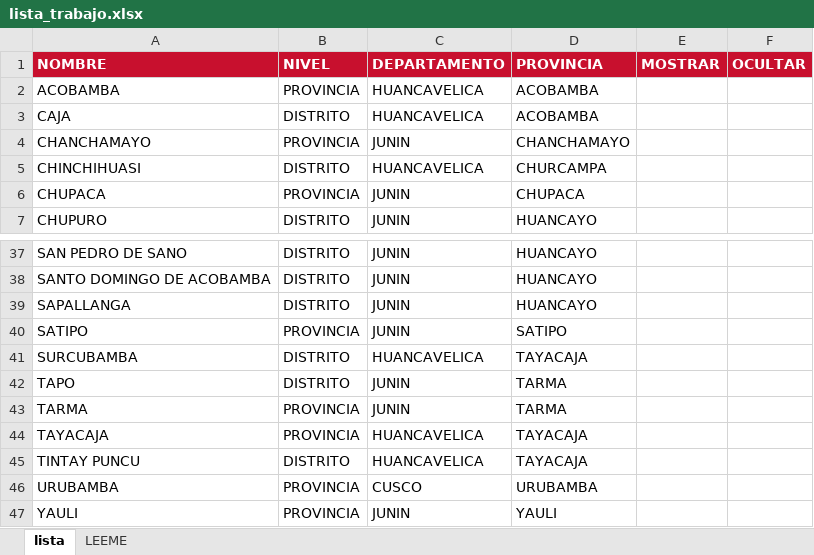
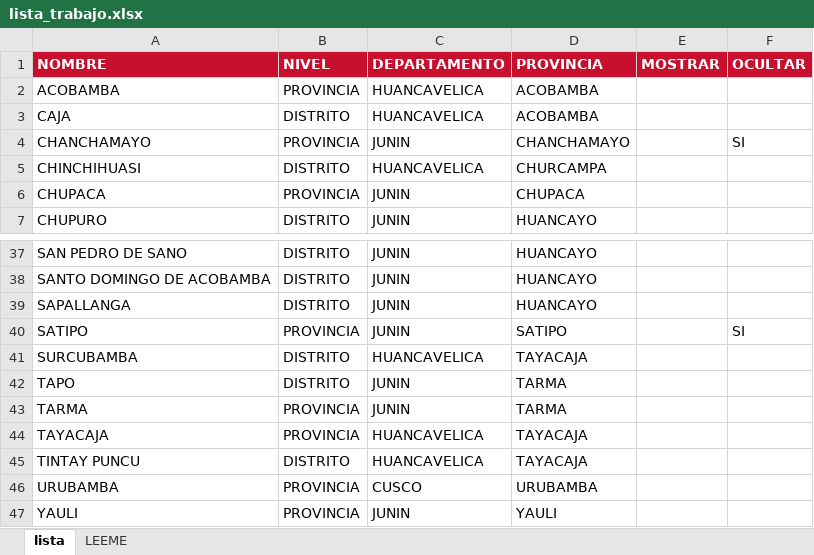
Before and after one commit to AndersonVictor/Mapa_Del_Peru, an Excel workbook: lista_trabajo.xlsx, sheet lista, drawn as a sheet; only a part is shown, gaps mark what is left out; values as stored, in another font and other column widths than the file's, no borders; the diff names each change by its address in the sheet, - before the commit and + after, or states it on an @@ line.

```diff
--- a/lista_trabajo.xlsx (sheet lista)
+++ b/lista_trabajo.xlsx (sheet lista)
-F4 (OCULTAR): (empty)
+F4 (OCULTAR): SI
-F40 (OCULTAR): (empty)
+F40 (OCULTAR): SI
```
Also changed, not shown: 1 other file.
